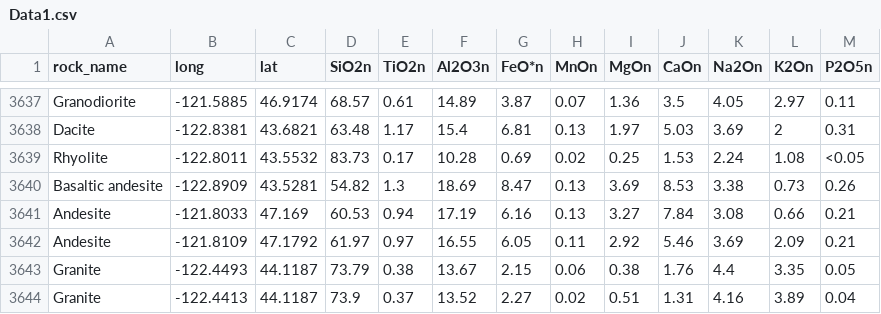
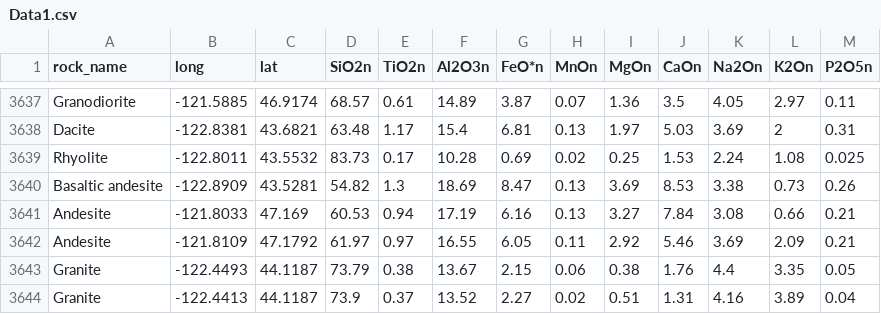
Before and after one commit to Miller76lite/GEOL558, a CSV file: Data1.csv, drawn as a sheet; only a part is shown, gaps mark what is left out.

Commit message:
Update Data1.csv

```diff
--- a/Data1.csv
+++ b/Data1.csv
@@ -3638,3 +3638,3 @@ Granodiorite,-121.5885,46.9174,68.57,0.61,14.89,3.87,0.07,1.36,3.5,4.05,2.97,0.1
 Dacite,-122.8381,43.6821,63.48,1.17,15.4,6.81,0.13,1.97,5.03,3.69,2,0.31
-Rhyolite,-122.8011,43.5532,83.73,0.17,10.28,0.69,0.02,0.25,1.53,2.24,1.08,<0.05
+Rhyolite,-122.8011,43.5532,83.73,0.17,10.28,0.69,0.02,0.25,1.53,2.24,1.08, 0.025
 Basaltic andesite,-122.8909,43.5281,54.82,1.3,18.69,8.47,0.13,3.69,8.53,3.38,0.73,0.26
```
